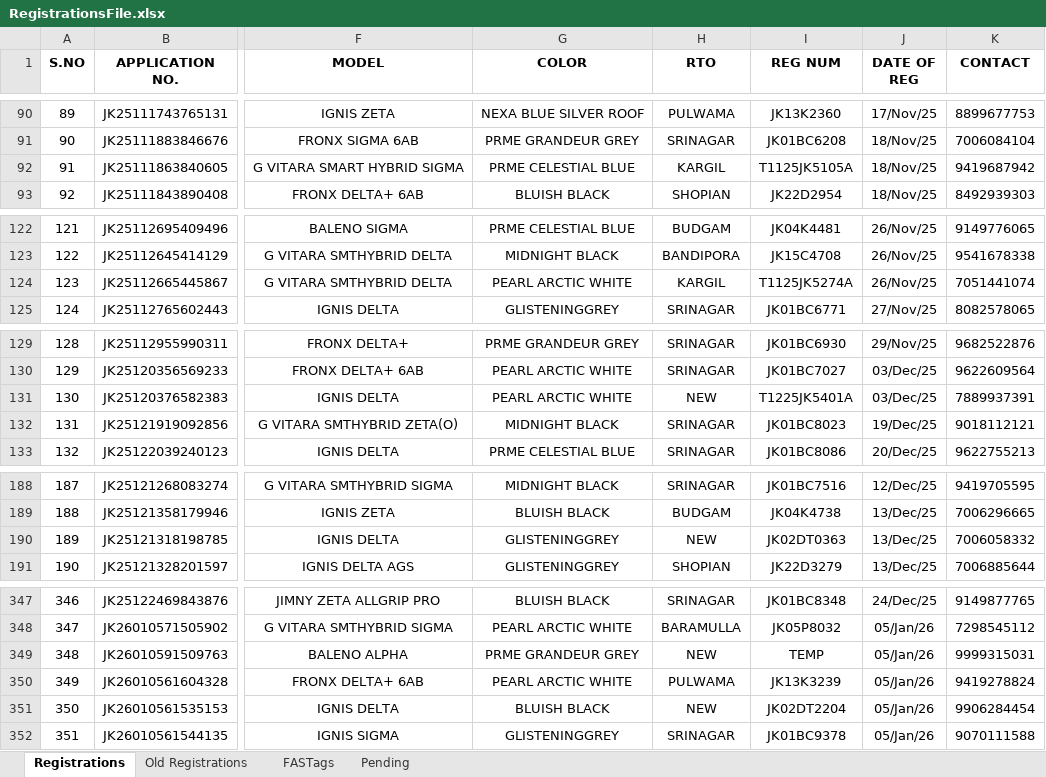
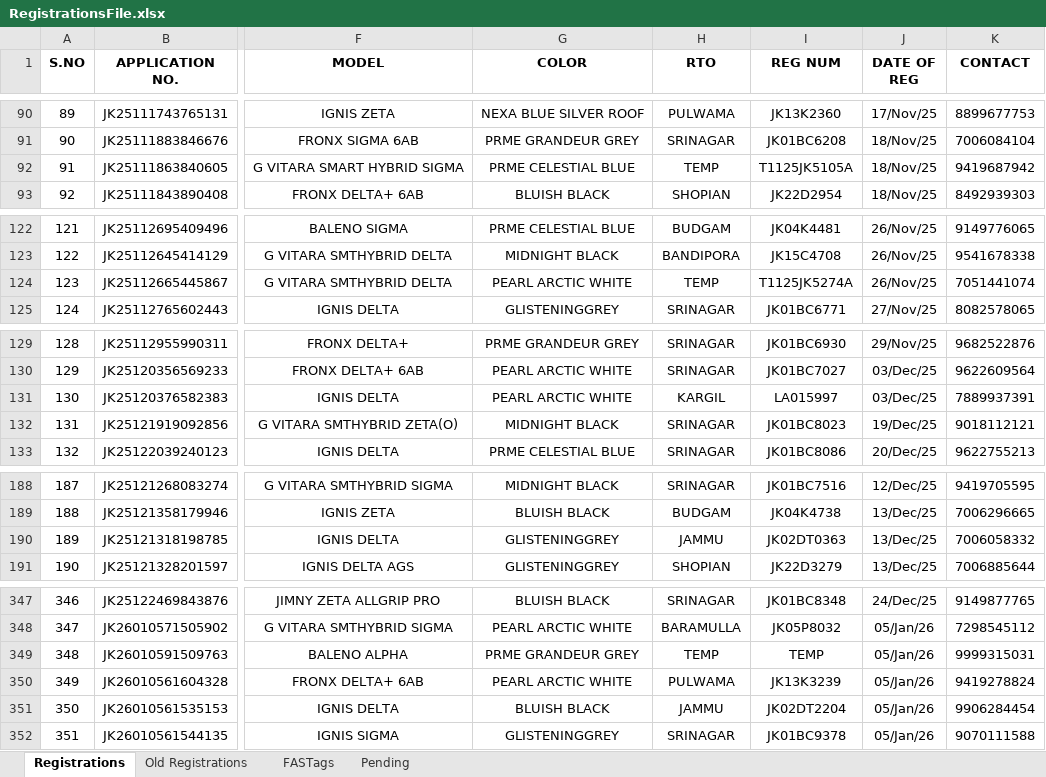
Before and after one commit to adilahmadsofi-ck/Documents, an Excel workbook: RegistrationsFile.xlsx, sheet Registrations, drawn as a sheet; only a part is shown, gaps mark what is left out; values as stored, in another font and other column widths than the file's, no borders; conditional formats and table styles not drawn; the diff covers the shown part only; the diff names each change by its address in the sheet, - before the commit and + after, or states it on an @@ line.

Commit message:
Update RegistrationsFile.xlsx

```diff
--- a/RegistrationsFile.xlsx (sheet Registrations)
+++ b/RegistrationsFile.xlsx (sheet Registrations)
-H92 (RTO): KARGIL
+H92 (RTO): TEMP
-H124 (RTO): KARGIL
+H124 (RTO): TEMP
-H131 (RTO): NEW
+H131 (RTO): KARGIL
-I131 (REG NUM): T1225JK5401A
+I131 (REG NUM): LA015997
-H190 (RTO): NEW
+H190 (RTO): JAMMU
-H349 (RTO): NEW
+H349 (RTO): TEMP
-H351 (RTO): NEW
+H351 (RTO): JAMMU
```
Also changed, not shown: 3 edited cells elsewhere in this sheet, formulas that keep their value.
